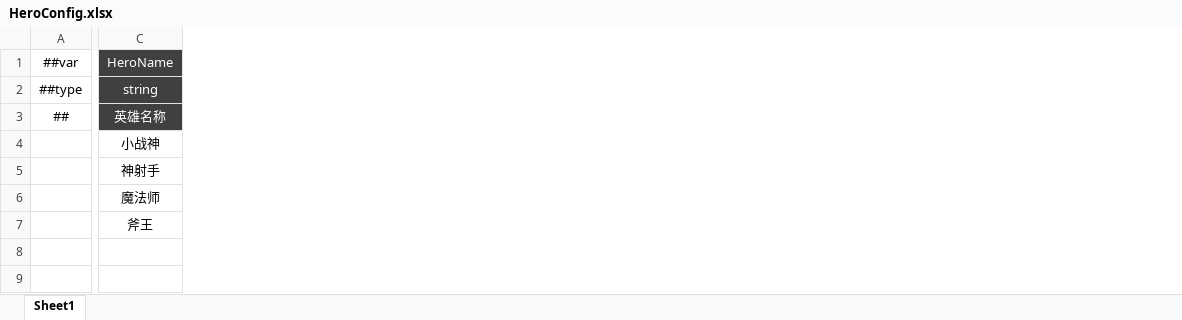
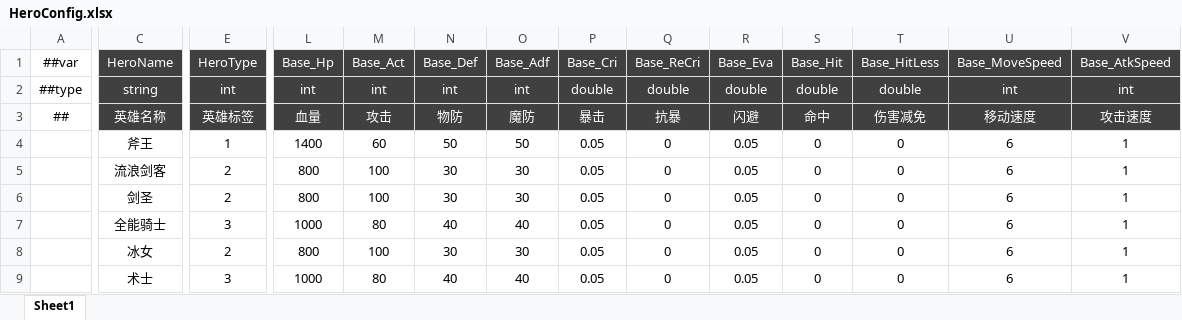
Before and after one commit to csyinghuochong/miniprogram_1, an Excel workbook: Unity/Assets/Config/Excel/HeroConfig.xlsx, sheet Sheet1, drawn as a sheet; only a part is shown, gaps mark what is left out; values as stored, in another font and other column widths than the file's, no borders; removed rows and columns are numbered as before the commit, all else as after; rows hold the shown columns only; the diff covers the shown part only; the diff names each change by its address in the sheet, - before the commit and + after, or states it on an @@ line.

```diff
--- a/Unity/Assets/Config/Excel/HeroConfig.xlsx (sheet Sheet1)
+++ b/Unity/Assets/Config/Excel/HeroConfig.xlsx (sheet Sheet1)
+column E, rows 1-4: HeroType | int | 英雄标签 | 1
+column L, rows 1-4: Base_Hp | int | 血量 | 1400
+column M, rows 1-4: Base_Act | int | 攻击 | 60
+column N, rows 1-4: Base_Def | int | 物防 | 50
+column O, rows 1-4: Base_Adf | int | 魔防 | 50
+column P, rows 1-4: Base_Cri | double | 暴击 | 0.05
+column Q, rows 1-4: Base_ReCri | double | 抗暴 | 0
+column R, rows 1-4: Base_Eva | double | 闪避 | 0.05
+column S, rows 1-4: Base_Hit | double | 命中 | 0
+column T, rows 1-4: Base_HitLess | double | 伤害减免 | 0
+column U, rows 1-4: Base_MoveSpeed | int | 移动速度 | 6
+column V, rows 1-4: Base_AtkSpeed | int | 攻击速度 | 1
-row 4:  | 小战神
-row 5:  | 神射手
-row 6:  | 魔法师
+row 5:  | 流浪剑客 | 2 | 800 | 100 | 30 | 30 | 0.05 | 0 | 0.05 | 0 | 0 | 6 | 1
+row 6:  | 剑圣 | 2 | 800 | 100 | 30 | 30 | 0.05 | 0 | 0.05 | 0 | 0 | 6 | 1
+row 7:  | 全能骑士 | 3 | 1000 | 80 | 40 | 40 | 0.05 | 0 | 0.05 | 0 | 0 | 6 | 1
+row 8:  | 冰女 | 2 | 800 | 100 | 30 | 30 | 0.05 | 0 | 0.05 | 0 | 0 | 6 | 1
+row 9:  | 术士 | 3 | 1000 | 80 | 40 | 40 | 0.05 | 0 | 0.05 | 0 | 0 | 6 | 1
```
Also changed, not shown: 5 added columns, 15 removed columns and 8 edited cells elsewhere in this sheet, Unity/Assets/Config/Excel/BuffConfig.xlsx, Unity/Assets/Config/Excel/SkillConfig.xlsx, 53 other files.
